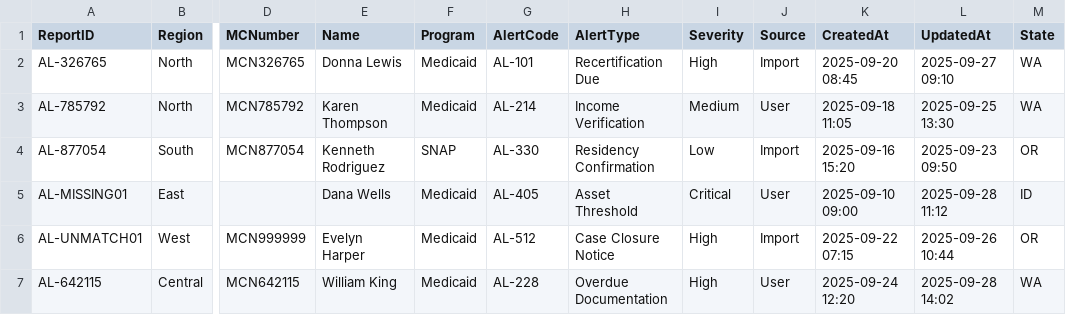
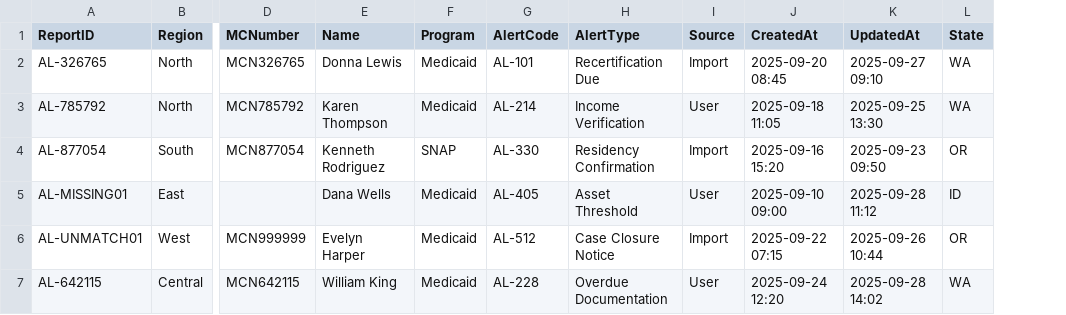
Before and after one commit to Skigim/CMSNext, a CSV file: archive/data/sample-alerts.csv, drawn as a sheet; only a part is shown, gaps mark what is left out; the diff names each change by its address in the sheet, - before the commit and + after, or states it on an @@ line.

Commit message:
Fix alert parsing (#23)
* init: documented plan to simplify parsing logic and wire it through the existing downstream logic.

* Remove alert severity handling across schema and tests

```diff
--- a/archive/data/sample-alerts.csv
+++ b/archive/data/sample-alerts.csv
-column I (Severity), rows 2-7: High | Medium | Low | Critical | High | High
```
Also changed, not shown: 21 other files.
